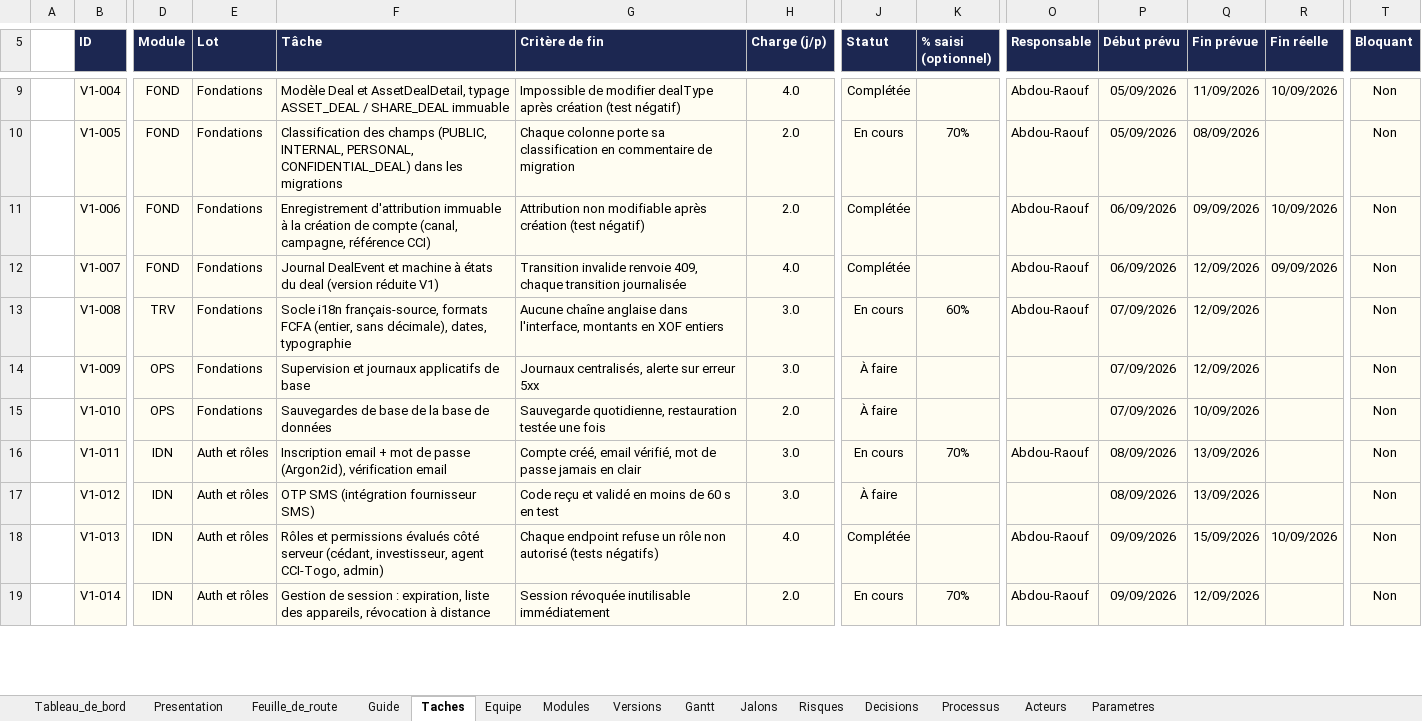
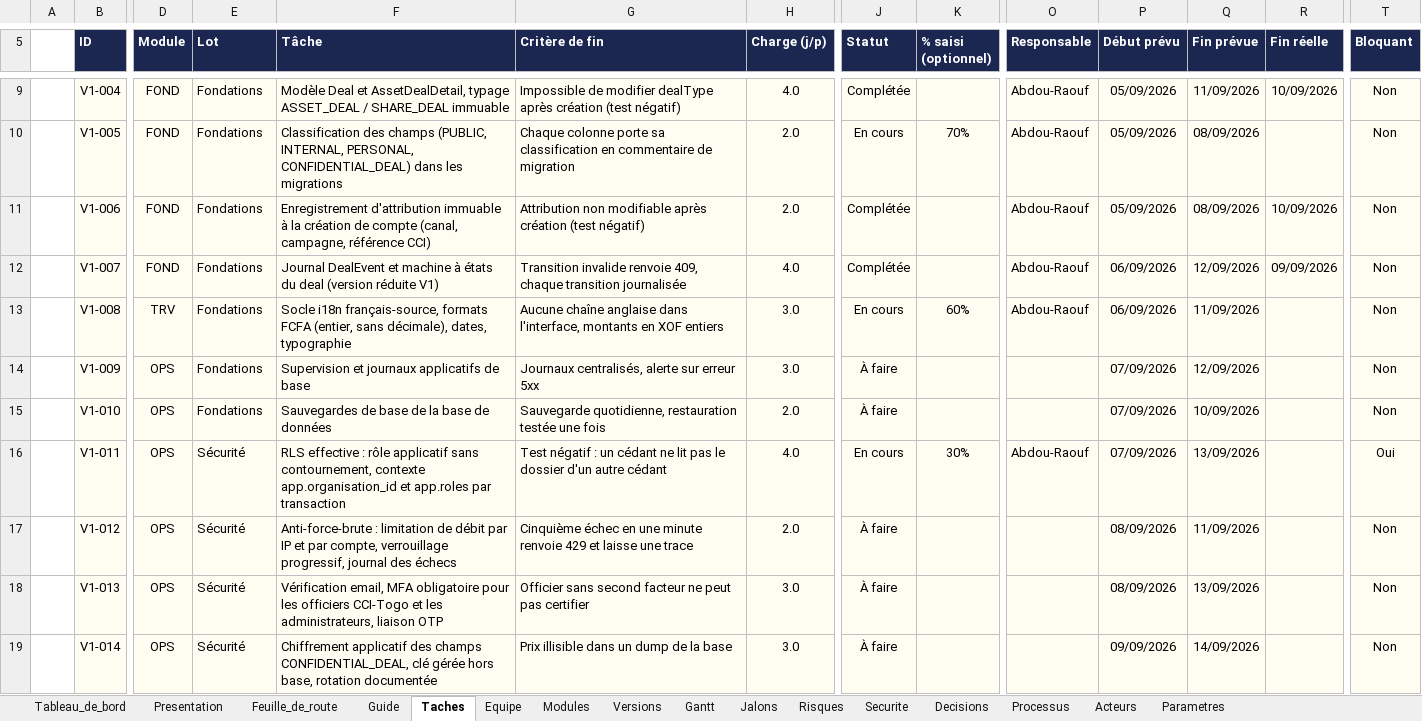
Before and after one commit to fless-lab/dealpme, an Excel workbook: DealPME_Suivi.xlsx, sheet Taches, drawn as a sheet; only a part is shown, gaps mark what is left out; values as stored, in another font and other column widths than the file's, no borders; conditional formats not drawn; the diff covers the shown part only; the diff names each change by its address in the sheet, - before the commit and + after, or states it on an @@ line.

```diff
--- a/DealPME_Suivi.xlsx (sheet Taches)
+++ b/DealPME_Suivi.xlsx (sheet Taches)
+sheet tab: Securite
-P11 (Début prévu): 06/09/2026
+P11 (Début prévu): 05/09/2026
-Q11 (Fin prévue): 09/09/2026
+Q11 (Fin prévue): 08/09/2026
-P13 (Début prévu): 07/09/2026
+P13 (Début prévu): 06/09/2026
-Q13 (Fin prévue): 12/09/2026
+Q13 (Fin prévue): 11/09/2026
-D16:D19 (Module): IDN
+D16:D19 (Module): OPS
-E16:E19 (Lot): Auth et rôles
+E16:E19 (Lot): Sécurité
-F16 (Tâche): Inscription email + mot de passe (Argon2id), vérification email
+F16 (Tâche): RLS effective : rôle applicatif sans contournement, contexte app.organisation_id et app.roles par transaction
-G16 (Critère de fin): Compte créé, email vérifié, mot de passe jamais en clair
+G16 (Critère de fin): Test négatif : un cédant ne lit pas le dossier d'un autre cédant
-H16 (Charge (j/p)): 3.0
+H16 (Charge (j/p)): 4.0
-K16 (% saisi (optionnel)): 70%
+K16 (% saisi (optionnel)): 30%
-P16 (Début prévu): 08/09/2026
+P16 (Début prévu): 07/09/2026
-T16 (Bloquant): Non
+T16 (Bloquant): Oui
-F17 (Tâche): OTP SMS (intégration fournisseur SMS)
+F17 (Tâche): Anti-force-brute : limitation de débit par IP et par compte, verrouillage progressif, journal des échecs
-G17 (Critère de fin): Code reçu et validé en moins de 60 s en test
+G17 (Critère de fin): Cinquième échec en une minute renvoie 429 et laisse une trace
-H17 (Charge (j/p)): 3.0
+H17 (Charge (j/p)): 2.0
-Q17 (Fin prévue): 13/09/2026
+Q17 (Fin prévue): 11/09/2026
-F18 (Tâche): Rôles et permissions évalués côté serveur (cédant, investisseur, agent CCI-Togo, admin)
+F18 (Tâche): Vérification email, MFA obligatoire pour les officiers CCI-Togo et les administrateurs, liaison OTP
-G18 (Critère de fin): Chaque endpoint refuse un rôle non autorisé (tests négatifs)
+G18 (Critère de fin): Officier sans second facteur ne peut pas certifier
-H18 (Charge (j/p)): 4.0
+H18 (Charge (j/p)): 3.0
-J18 (Statut): Complétée
+J18 (Statut): À faire
-O18:O19 (Responsable): Abdou-Raouf
+O18:O19 (Responsable): (empty)
-P18 (Début prévu): 09/09/2026
+P18 (Début prévu): 08/09/2026
-Q18 (Fin prévue): 15/09/2026
+Q18 (Fin prévue): 13/09/2026
-R18 (Fin réelle): 10/09/2026
+R18 (Fin réelle): (empty)
-F19 (Tâche): Gestion de session : expiration, liste des appareils, révocation à distance
+F19 (Tâche): Chiffrement applicatif des champs CONFIDENTIAL_DEAL, clé gérée hors base, rotation documentée
-G19 (Critère de fin): Session révoquée inutilisable immédiatement
+G19 (Critère de fin): Prix illisible dans un dump de la base
-H19 (Charge (j/p)): 2.0
+H19 (Charge (j/p)): 3.0
-J19 (Statut): En cours
+J19 (Statut): À faire
-K19 (% saisi (optionnel)): 70%
+K19 (% saisi (optionnel)): (empty)
-Q19 (Fin prévue): 12/09/2026
+Q19 (Fin prévue): 14/09/2026
```
Also changed, not shown: 8 added rows, 8 removed rows and 896 edited cells elsewhere in this sheet, sheet Feuille_de_route, sheet Risques, sheet Decisions, sheet Tableau_de_bord, sheet Guide, 1 other file.
